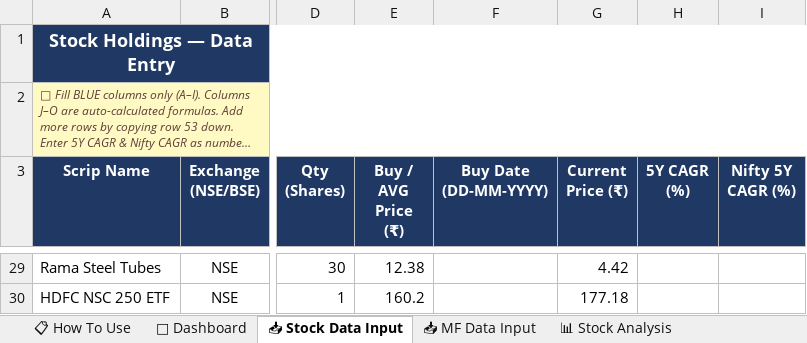
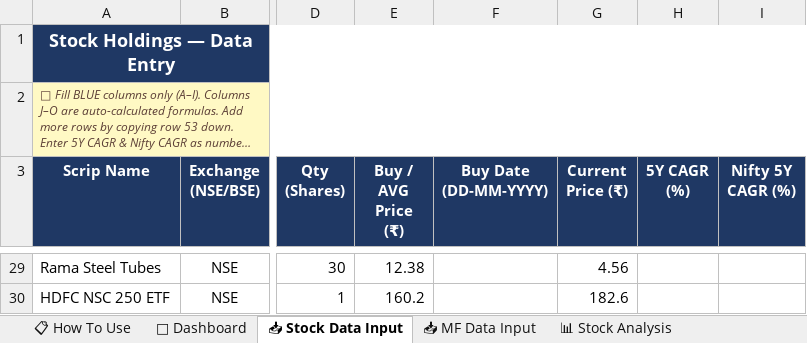
Before and after one commit to krishmehta03/Stocks---MF-Analysis, an Excel workbook: profiles/krish_mehta/portfolio.xlsx, sheet 📥 Stock Data Input, drawn as a sheet; only a part is shown, gaps mark what is left out; long unchanged cells end in …; values as stored, in another font and other column widths than the file's, no borders; the diff covers the shown part only; the diff names each change by its address in the sheet, - before the commit and + after, or states it on an @@ line.

```diff
--- a/profiles/krish_mehta/portfolio.xlsx (sheet 📥 Stock Data Input)
+++ b/profiles/krish_mehta/portfolio.xlsx (sheet 📥 Stock Data Input)
-G29 (Current Price (₹)): 4.42
+G29 (Current Price (₹)): 4.56
-G30 (Current Price (₹)): 177.18
+G30 (Current Price (₹)): 182.6
```
Also changed, not shown: 24 edited cells elsewhere in this sheet, Stocks & MF Analysis_V3.xlsx, profiles/sheehan/portfolio.xlsx, 12 other files.
